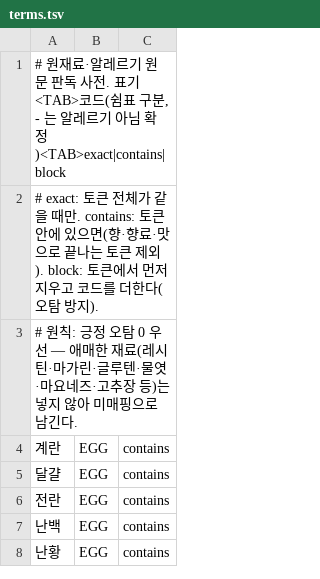
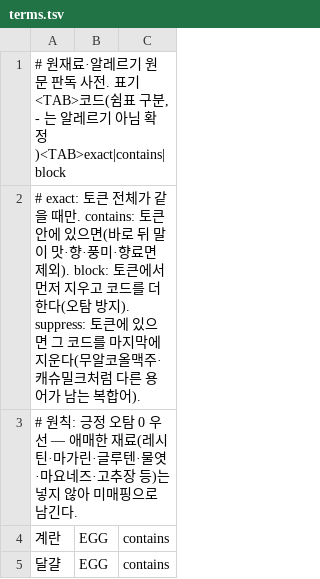
Before and after one commit to team-skyjs/kbap-server, a TSV file: common/src/main/resources/ingredient-label/terms.tsv, drawn as a sheet; only a part is shown; the shorter side is filled out with more unchanged rows; the diff covers the shown part only.

```diff
--- a/common/src/main/resources/ingredient-label/terms.tsv
+++ b/common/src/main/resources/ingredient-label/terms.tsv
@@ -1,3 +1,3 @@
 # 원재료·알레르기 원문 판독 사전. 표기<TAB>코드(쉼표 구분, - 는 알레르기 아님 확정)<TAB>exact|contains|block
-# exact: 토큰 전체가 같을 때만. contains: 토큰 안에 있으면(향·향료·맛으로 끝나는 토큰 제외). block: 토큰에서 먼저 지우고 코드를 더한다(오탐 방지).
+# exact: 토큰 전체가 같을 때만. contains: 토큰 안에 있으면(바로 뒤 말이 맛·향·풍미·향료면 제외). block: 토큰에서 먼저 지우고 코드를 더한다(오탐 방지). suppress: 토큰에 있으면 그 코드를 마지막에 지운다(무알코올맥주·캐슈밀크처럼 다른 용어가 남는 복합어).
 # 원칙: 긍정 오탐 0 우선 — 애매한 재료(레시틴·마가린·글루텐·물엿·마요네즈·고추장 등)는 넣지 않아 미매핑으로 남긴다.
```
Also changed, not shown: 14 added rows and 20 edited cells elsewhere in this file, 1 other file.
